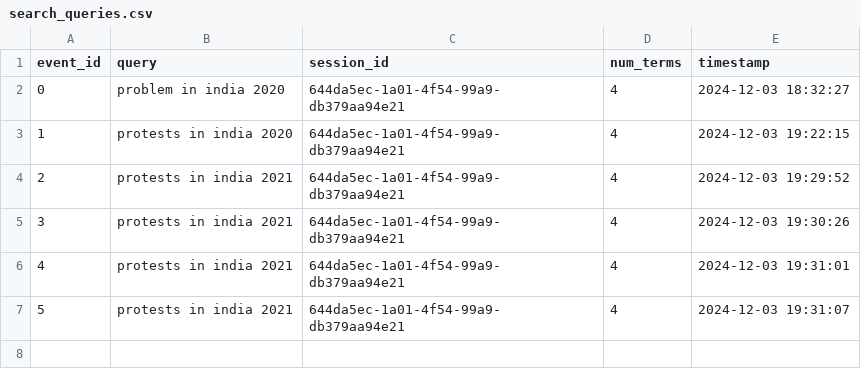
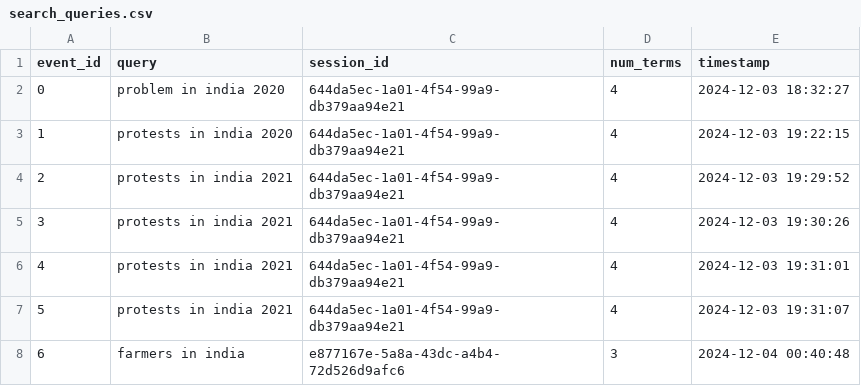
Before and after one commit to AlbertGarrell/IRWA-2024-u198736-u198740-u199896, a CSV file: IRWA_2024_Part4/data_storage/search_queries.csv, drawn as a sheet; the diff names each change by its address in the sheet, - before the commit and + after, or states it on an @@ line.

```diff
--- a/IRWA_2024_Part4/data_storage/search_queries.csv
+++ b/IRWA_2024_Part4/data_storage/search_queries.csv
+row 8: 6 | farmers in india | e877167e-5a8a-43dc-a4b4-72d526d9afc6 | 3 | 2024-12-04 00:40:48
```
Also changed, not shown: IRWA_2024_Part4/data_storage/click_logs.csv, IRWA_2024_Part4/data_storage/session_data.csv, 4 other files.
